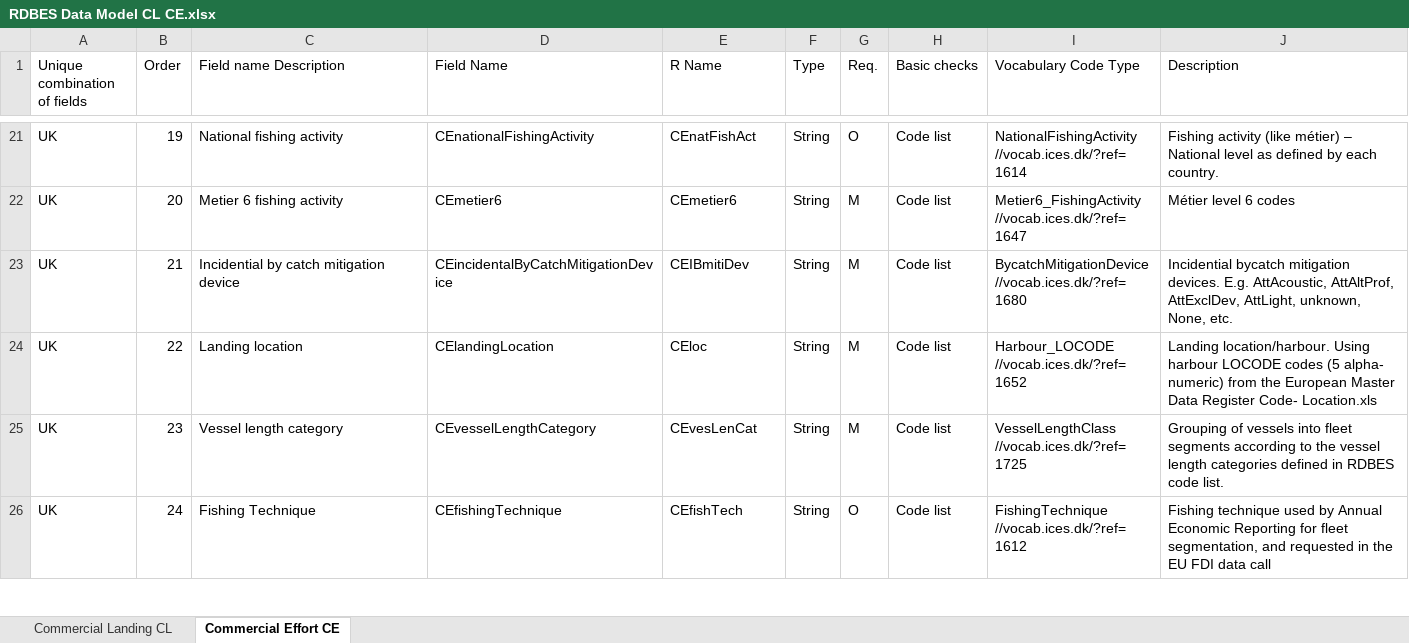
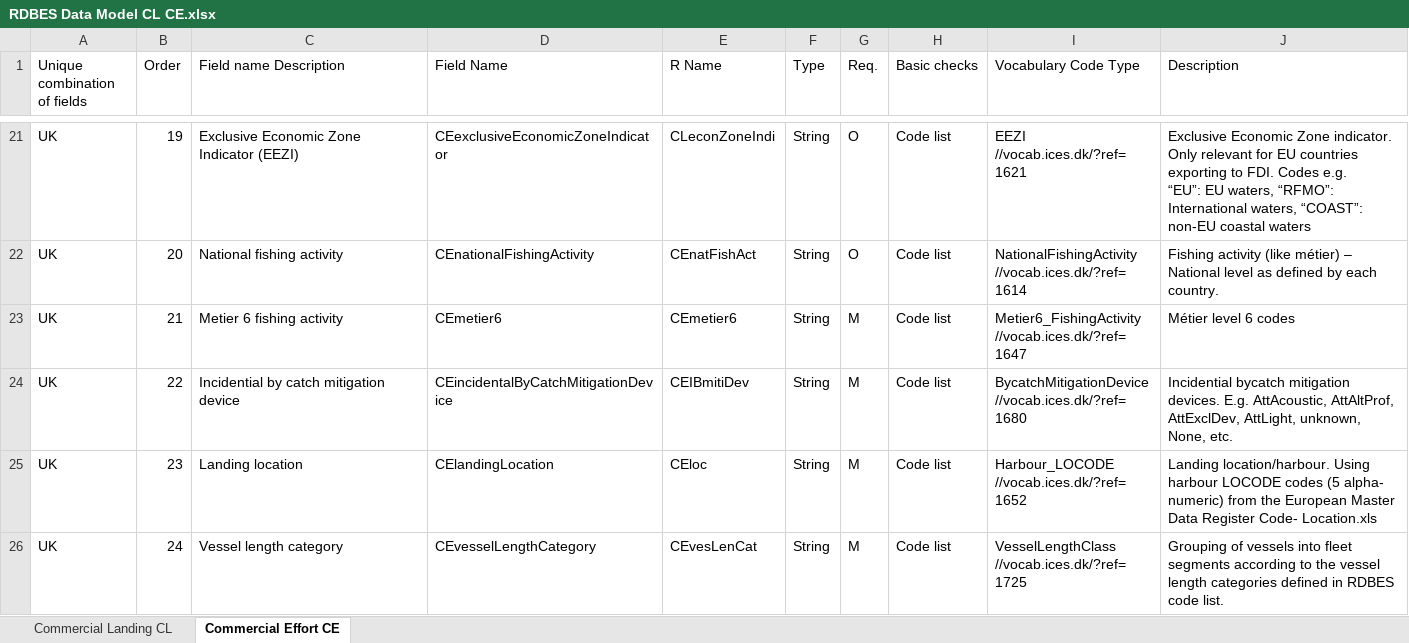
Before and after one commit to ices-tools-dev/RDBEScore, an Excel workbook: data-raw/dataFormat/RDBES Data Model CL CE.xlsx, sheet Commercial Effort CE, drawn as a sheet; only a part is shown, gaps mark what is left out; values as stored, in another font and other column widths than the file's, no cell formats; ↵ is a line break in a cell; the diff covers the shown part only; the diff names each change by its address in the sheet, - before the commit and + after, or states it on an @@ line.

```diff
--- a/data-raw/dataFormat/RDBES Data Model CL CE.xlsx (sheet Commercial Effort CE)
+++ b/data-raw/dataFormat/RDBES Data Model CL CE.xlsx (sheet Commercial Effort CE)
-C21 (Field name Description): National fishing activity
+C21 (Field name Description): Exclusive Economic Zone Indicator (EEZI)
-D21 (Field Name): CEnationalFishingActivity
+D21 (Field Name): CEexclusiveEconomicZoneIndicator
-E21 (R Name): CEnatFishAct
+E21 (R Name): CLeconZoneIndi
-I21 (Vocabulary Code Type): NationalFishingActivity ↵ //vocab.ices.dk/?ref=1614
+I21 (Vocabulary Code Type): EEZI ↵ //vocab.ices.dk/?ref=1621
-J21 (Description): Fishing activity (like métier) – National level as defined by each country.
+J21 (Description): Exclusive Economic Zone indicator. Only relevant for EU countries exporting to FDI. Codes e.g. ↵ “EU”: EU waters, “RFMO”: International waters, “COAST”: non-EU coastal waters
-C22 (Field name Description): Metier 6 fishing activity
+C22 (Field name Description): National fishing activity
-D22 (Field Name): CEmetier6
+D22 (Field Name): CEnationalFishingActivity
-E22 (R Name): CEmetier6
+E22 (R Name): CEnatFishAct
-G22 (Req.): M
+G22 (Req.): O
-I22 (Vocabulary Code Type): Metier6_FishingActivity ↵ //vocab.ices.dk/?ref=1647
+I22 (Vocabulary Code Type): NationalFishingActivity ↵ //vocab.ices.dk/?ref=1614
-J22 (Description): Métier level 6 codes
+J22 (Description): Fishing activity (like métier) – National level as defined by each country.
-C23 (Field name Description): Incidential by catch mitigation device
+C23 (Field name Description): Metier 6 fishing activity
-D23 (Field Name): CEincidentalByCatchMitigationDevice
+D23 (Field Name): CEmetier6
-E23 (R Name): CEIBmitiDev
+E23 (R Name): CEmetier6
-I23 (Vocabulary Code Type): BycatchMitigationDevice ↵ //vocab.ices.dk/?ref=1680
+I23 (Vocabulary Code Type): Metier6_FishingActivity ↵ //vocab.ices.dk/?ref=1647
-J23 (Description): Incidential bycatch mitigation devices. E.g. AttAcoustic, AttAltProf, AttExclDev, AttLight, unknown, None, etc.
+J23 (Description): Métier level 6 codes
-C24 (Field name Description): Landing location
+C24 (Field name Description): Incidential by catch mitigation device
-D24 (Field Name): CElandingLocation
+D24 (Field Name): CEincidentalByCatchMitigationDevice
-E24 (R Name): CEloc
+E24 (R Name): CEIBmitiDev
-I24 (Vocabulary Code Type): Harbour_LOCODE ↵ //vocab.ices.dk/?ref=1652
+I24 (Vocabulary Code Type): BycatchMitigationDevice ↵ //vocab.ices.dk/?ref=1680
-J24 (Description): Landing location/harbour. Using harbour LOCODE codes (5 alpha- numeric) from the European Master Data Register Code- Location.xls
+J24 (Description): Incidential bycatch mitigation devices. E.g. AttAcoustic, AttAltProf, AttExclDev, AttLight, unknown, None, etc.
-C25 (Field name Description): Vessel length category
+C25 (Field name Description): Landing location
-D25 (Field Name): CEvesselLengthCategory
+D25 (Field Name): CElandingLocation
-E25 (R Name): CEvesLenCat
+E25 (R Name): CEloc
-I25 (Vocabulary Code Type): VesselLengthClass ↵ //vocab.ices.dk/?ref=1725
+I25 (Vocabulary Code Type): Harbour_LOCODE ↵ //vocab.ices.dk/?ref=1652
-J25 (Description): Grouping of vessels into fleet segments according to the vessel length categories defined in RDBES code list.
+J25 (Description): Landing location/harbour. Using harbour LOCODE codes (5 alpha- numeric) from the European Master Data Register Code- Location.xls
-C26 (Field name Description): Fishing Technique
+C26 (Field name Description): Vessel length category
-D26 (Field Name): CEfishingTechnique
+D26 (Field Name): CEvesselLengthCategory
-E26 (R Name): CEfishTech
+E26 (R Name): CEvesLenCat
-G26 (Req.): O
+G26 (Req.): M
-I26 (Vocabulary Code Type): FishingTechnique ↵ //vocab.ices.dk/?ref=1612
+I26 (Vocabulary Code Type): VesselLengthClass ↵ //vocab.ices.dk/?ref=1725
-J26 (Description): Fishing technique used by Annual Economic Reporting for fleet segmentation, and requested in the EU FDI data call
+J26 (Description): Grouping of vessels into fleet segments according to the vessel length categories defined in RDBES code list.
```
Also changed, not shown: 1 added row and 244 edited cells elsewhere in this sheet, sheet Commercial Landing CL, cell formats, data-raw/dataFormat/RDBES Data Model CS.xlsx, data-raw/dataFormat/RDBES Data Model VD SL.xlsx.
